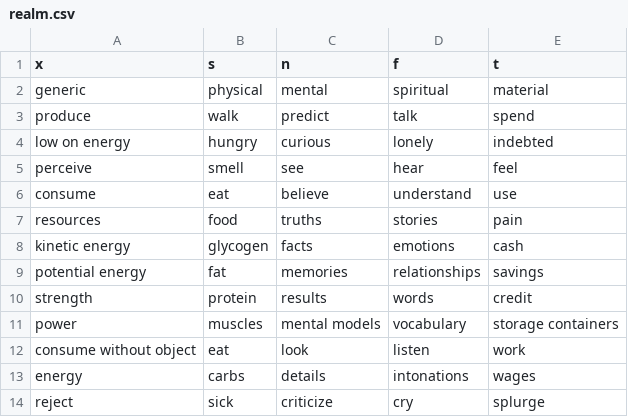
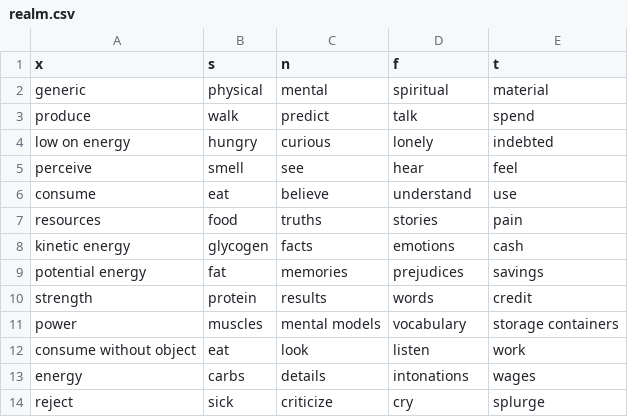
Before and after one commit to ambtus/bipolar_type, a CSV file: config/initializers/realm.csv, drawn as a sheet.

```diff
--- a/config/initializers/realm.csv
+++ b/config/initializers/realm.csv
@@ -8,3 +8,3 @@ resources,food,truths,stories,pain
 kinetic energy,glycogen,facts,emotions,cash
-potential energy,fat,memories,relationships,savings
+potential energy,fat,memories,prejudices,savings
 strength,protein,results,words,credit
```
Also changed, not shown: 5 other files.
